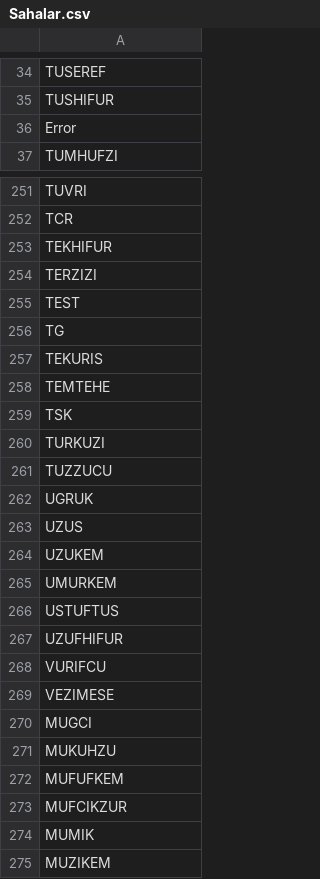
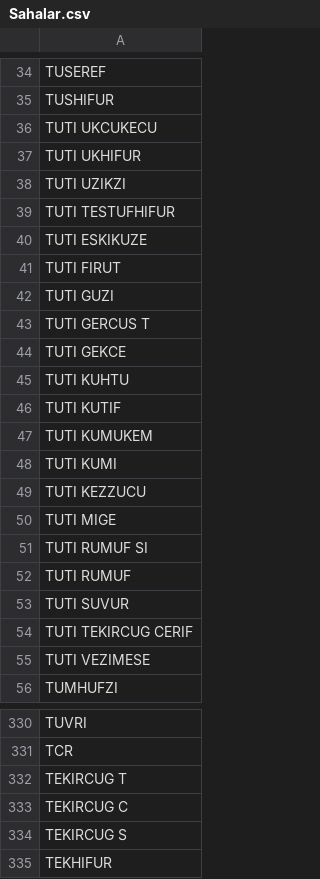
Before and after one commit to IRMEDEMIR/Well_Management_Visualization, a CSV file: TPAO_01/output/Sahalar.csv, drawn as a sheet; only a part is shown, gaps mark what is left out; the shorter side is filled out with more unchanged rows; the diff covers the shown part only.

```diff
--- a/TPAO_01/output/Sahalar.csv
+++ b/TPAO_01/output/Sahalar.csv
@@ -35,3 +35,22 @@ TUSEREF
 TUSHIFUR
-Error
+TUTI UKCUKECU
+TUTI UKHIFUR
+TUTI UZIKZI
+TUTI TESTUFHIFUR
+TUTI ESKIKUZE
+TUTI FIRUT
+TUTI GUZI
+TUTI GERCUS T
+TUTI GEKCE
+TUTI KUHTU
+TUTI KUTIF
+TUTI KUMUKEM
+TUTI KUMI
+TUTI KEZZUCU
+TUTI MIGE
+TUTI RUMUF SI
+TUTI RUMUF
+TUTI SUVUR
+TUTI TEKIRCUG CERIF
+TUTI VEZIMESE
 TUMHUFZI
@@ -252,2 +331,5 @@ TUVRI
 TCR
+TEKIRCUG T
+TEKIRCUG C
+TEKIRCUG S
 TEKHIFUR
```
Also changed, not shown: 65 added rows elsewhere in this file, TPAO_01/Random_kuyu_adlari.csv, TPAO_01/output/Wellborelar.csv, 2 other files.
